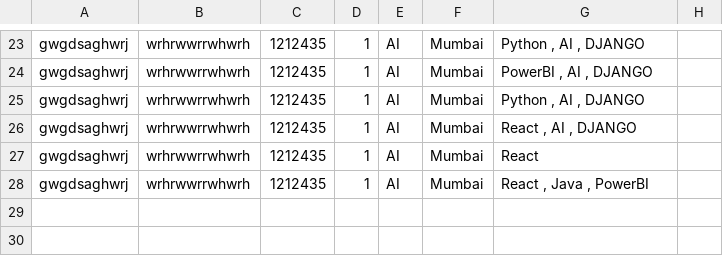
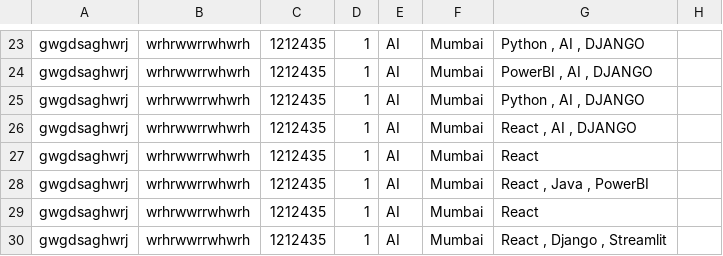
Before and after one commit to mselvavijay/TalentScoutBot, a CSV file: candidates.csv, drawn as a sheet; only a part is shown, gaps mark what is left out.

```diff
--- a/candidates.csv
+++ b/candidates.csv
@@ -28 +28,3 @@ gwgdsaghwrj,wrhrwwrrwhwrh,1212435,1,AI,Mumbai,React
 gwgdsaghwrj,wrhrwwrrwhwrh,1212435,1,AI,Mumbai,"React , Java , PowerBI"
+gwgdsaghwrj,wrhrwwrrwhwrh,1212435,1,AI,Mumbai,React
+gwgdsaghwrj,wrhrwwrrwhwrh,1212435,1,AI,Mumbai,"React , Django , Streamlit"
```
Also changed, not shown: 2 other files.
